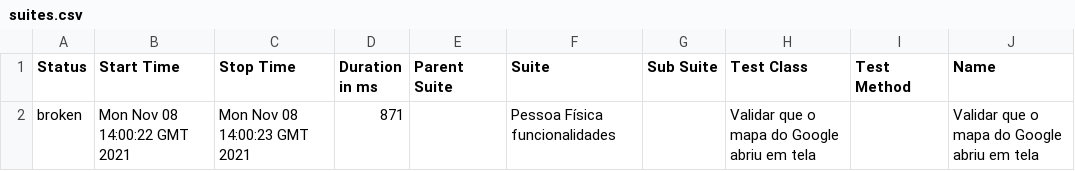
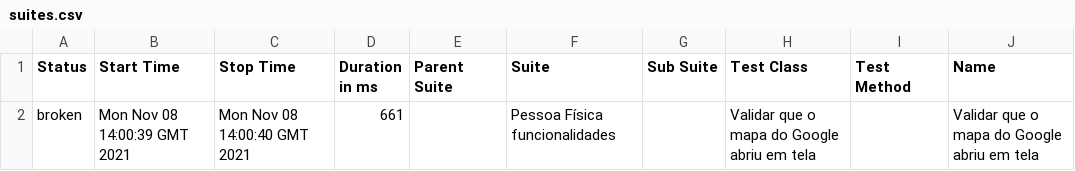
Before and after one commit to reinaldorossetti/ruby_cucumber_capybara_playwright, a CSV file: 23/data/suites.csv, drawn as a sheet; only a part is shown; the diff names each change by its address in the sheet, - before the commit and + after, or states it on an @@ line.

```diff
--- a/23/data/suites.csv
+++ b/23/data/suites.csv
-B2 (Start Time): Mon Nov 08 14:00:22 GMT 2021
+B2 (Start Time): Mon Nov 08 14:00:39 GMT 2021
-C2 (Stop Time): Mon Nov 08 14:00:23 GMT 2021
+C2 (Stop Time): Mon Nov 08 14:00:40 GMT 2021
-D2 (Duration in ms): 871
+D2 (Duration in ms): 661
```
Also changed, not shown: 17 other files.
